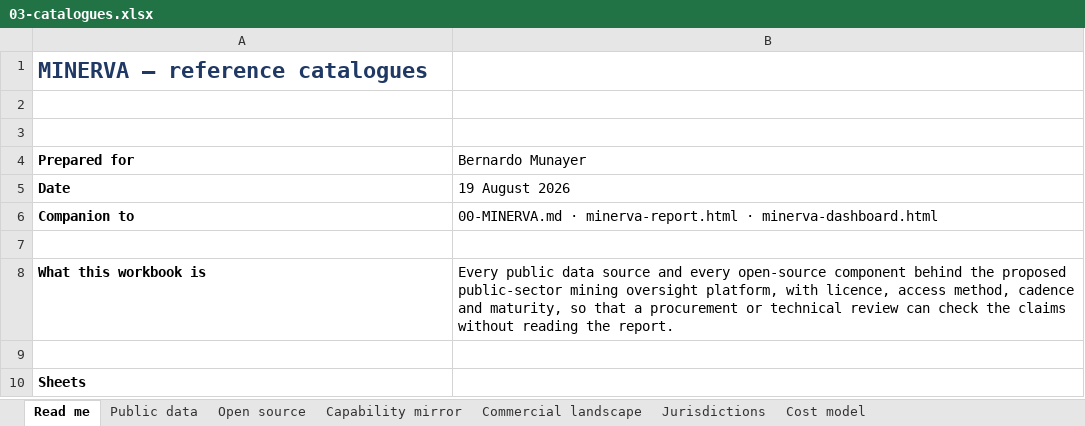
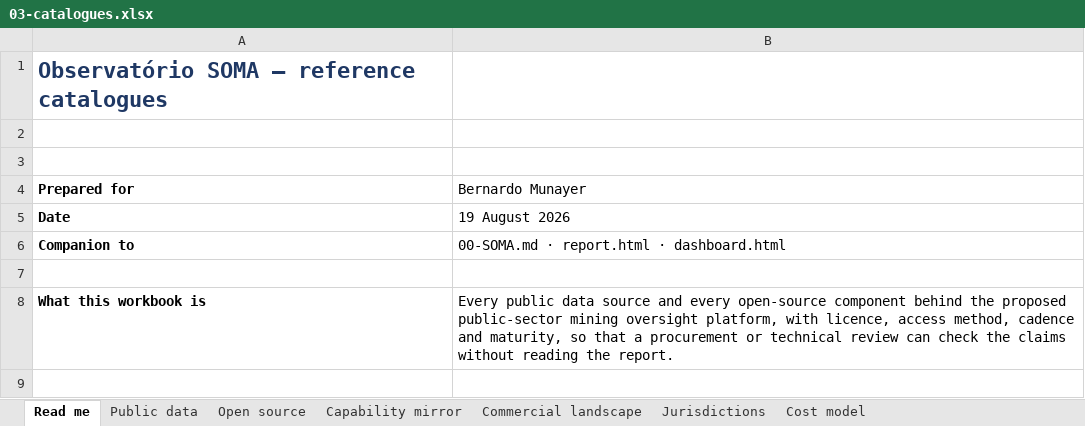
Before and after one commit to Munayer/observatoriosoma, an Excel workbook: docs/03-catalogues.xlsx, sheet Read me, drawn as a sheet; only a part is shown; the shorter side is filled out with more unchanged rows; values as stored, in another font and other column widths than the file's, no borders; the diff names each change by its address in the sheet, - before the commit and + after, or states it on an @@ line.

```diff
--- a/docs/03-catalogues.xlsx (sheet Read me)
+++ b/docs/03-catalogues.xlsx (sheet Read me)
-A1 (Prepared for): MINERVA — reference catalogues
+A1 (Prepared for): Observatório SOMA — reference catalogues
-B6 (Bernardo Munayer): 00-MINERVA.md · minerva-report.html · minerva-dashboard.html
+B6 (Bernardo Munayer): 00-SOMA.md · report.html · dashboard.html
```
Also changed, not shown: sheet Cost model, 38 other files.
